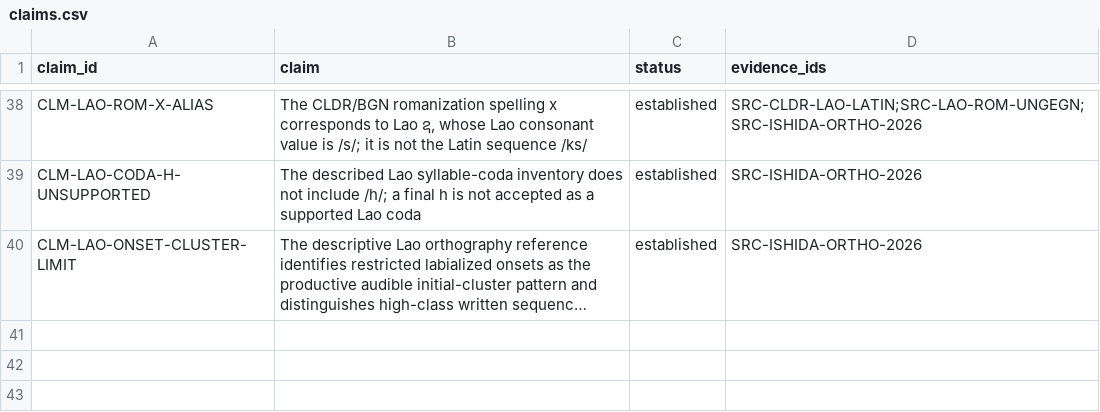
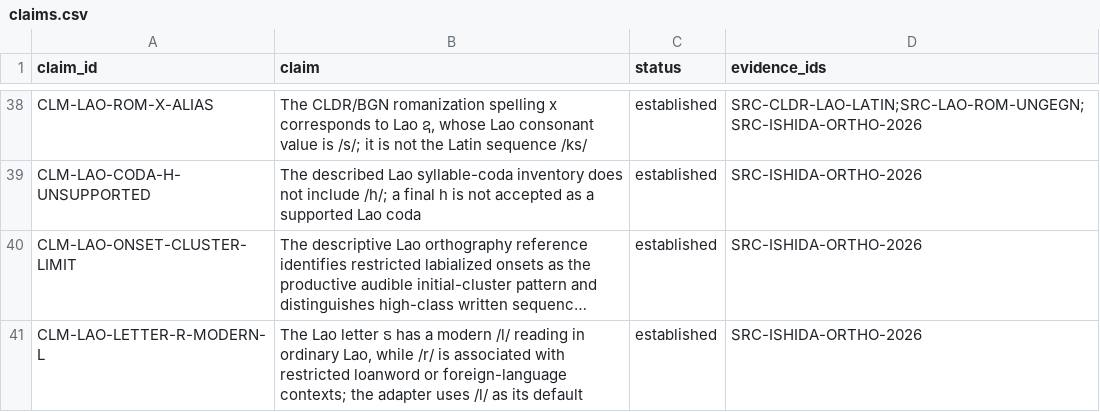
Before and after one commit to ClippyFirst/Lao-Ukrainian-Phonetic-System, a CSV file: data/evidence/claims.csv, drawn as a sheet; only a part is shown, gaps mark what is left out; long unchanged cells end in …; the diff names each change by its address in the sheet, - before the commit and + after, or states it on an @@ line.

Commit message:
data(lao): register modern Lao ຣ reading used by crosswalk

```diff
--- a/data/evidence/claims.csv
+++ b/data/evidence/claims.csv
+row 41: CLM-LAO-LETTER-R-MODERN-L | The Lao letter ຣ has a modern /l/ reading in ordinary Lao, while /r/ is associated with restricted loanword or foreign-language contexts; the adapter uses /l/ as its default | established | SRC-ISHIDA-ORTHO-2026
```
